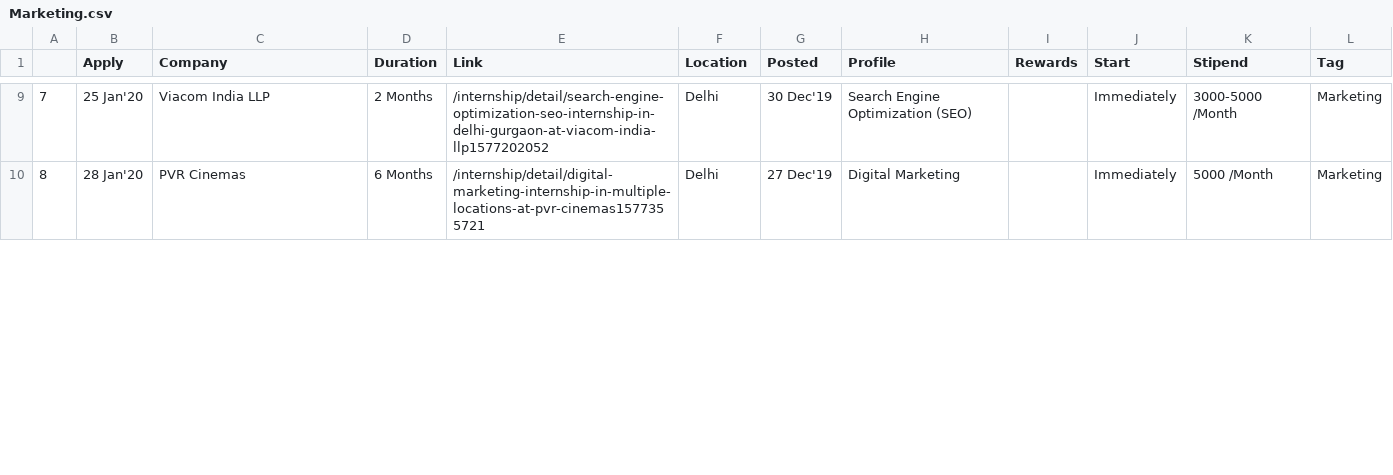
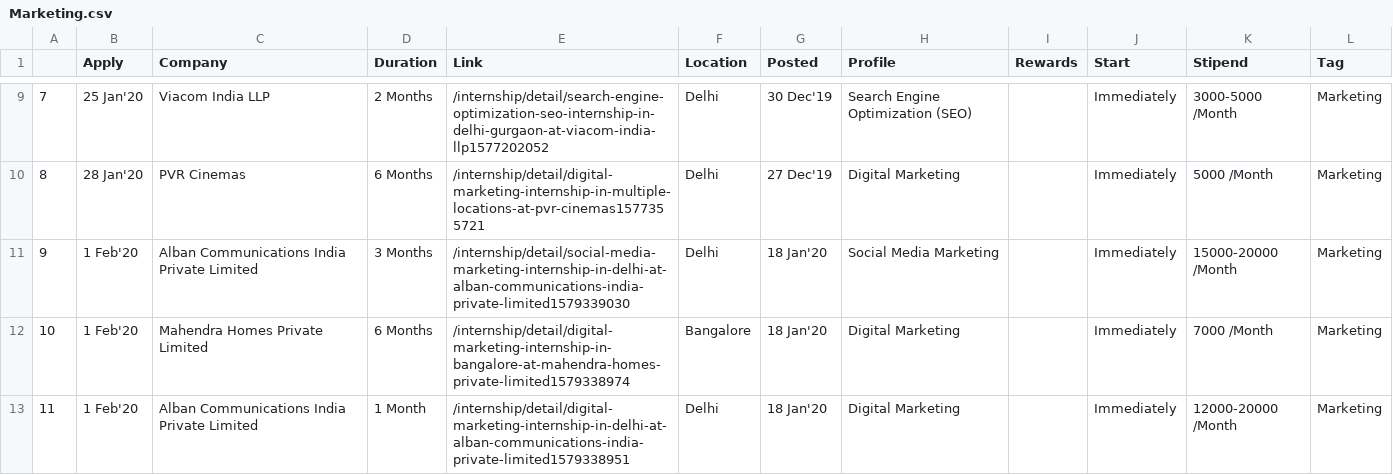
Before and after one commit to sour4bh/internsala, a CSV file: data/Marketing.csv, drawn as a sheet; only a part is shown, gaps mark what is left out; the diff covers the shown part only; the diff names each change by its address in the sheet, - before the commit and + after, or states it on an @@ line.

```diff
--- a/data/Marketing.csv
+++ b/data/Marketing.csv
+row 11: 9 | 1 Feb'20 | Alban Communications India Private Limited | 3 Months | /internship/detail/social-media-marketing-internship-in-delhi-at-alban-communications-india-private-limited1579339030 | Delhi | 18 Jan'20 | Social Media Marketing |  | Immediately | 15000-20000 /Month | Marketing
+row 12: 10 | 1 Feb'20 | Mahendra Homes Private Limited | 6 Months | /internship/detail/digital-marketing-internship-in-bangalore-at-mahendra-homes-private-limited1579338974 | Bangalore | 18 Jan'20 | Digital Marketing |  | Immediately | 7000 /Month | Marketing
+row 13: 11 | 1 Feb'20 | Alban Communications India Private Limited | 1 Month | /internship/detail/digital-marketing-internship-in-delhi-at-alban-communications-india-private-limited1579338951 | Delhi | 18 Jan'20 | Digital Marketing |  | Immediately | 12000-20000 /Month | Marketing
```
Also changed, not shown: 8 added rows, 6 removed rows, 1 edited cell and row numbers in column A elsewhere in this file, data/Content Writing.csv, data/Digital Marketing.csv, 41 other files.
